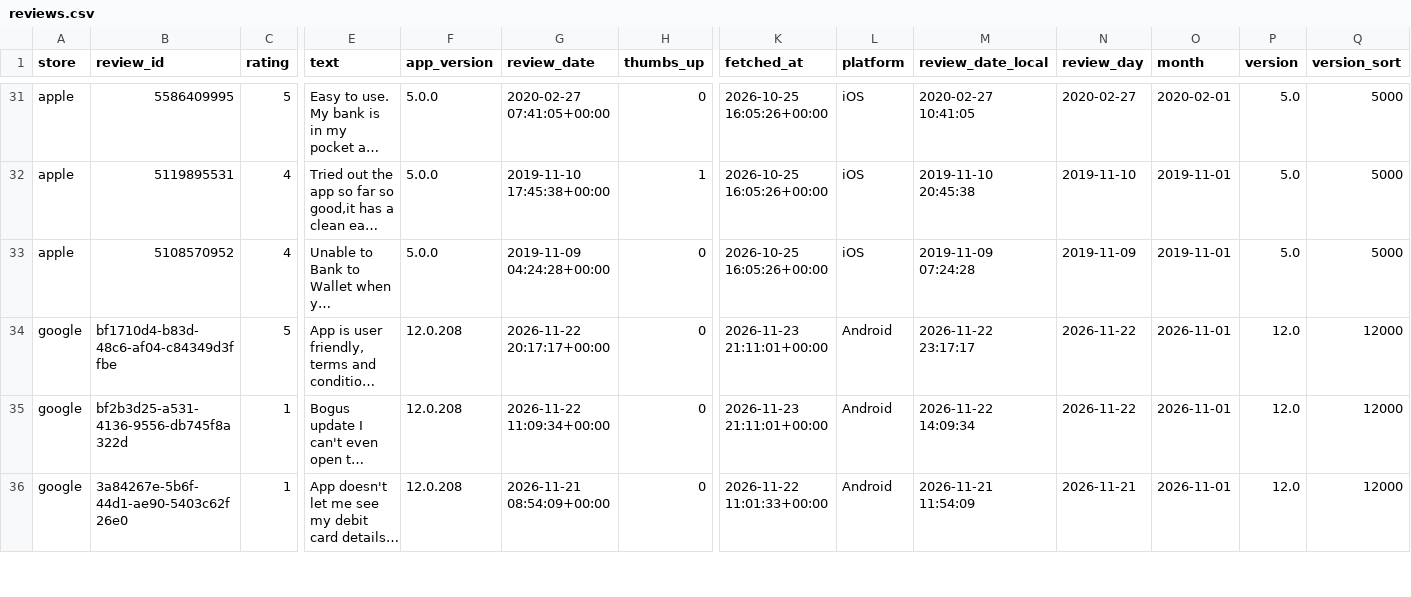
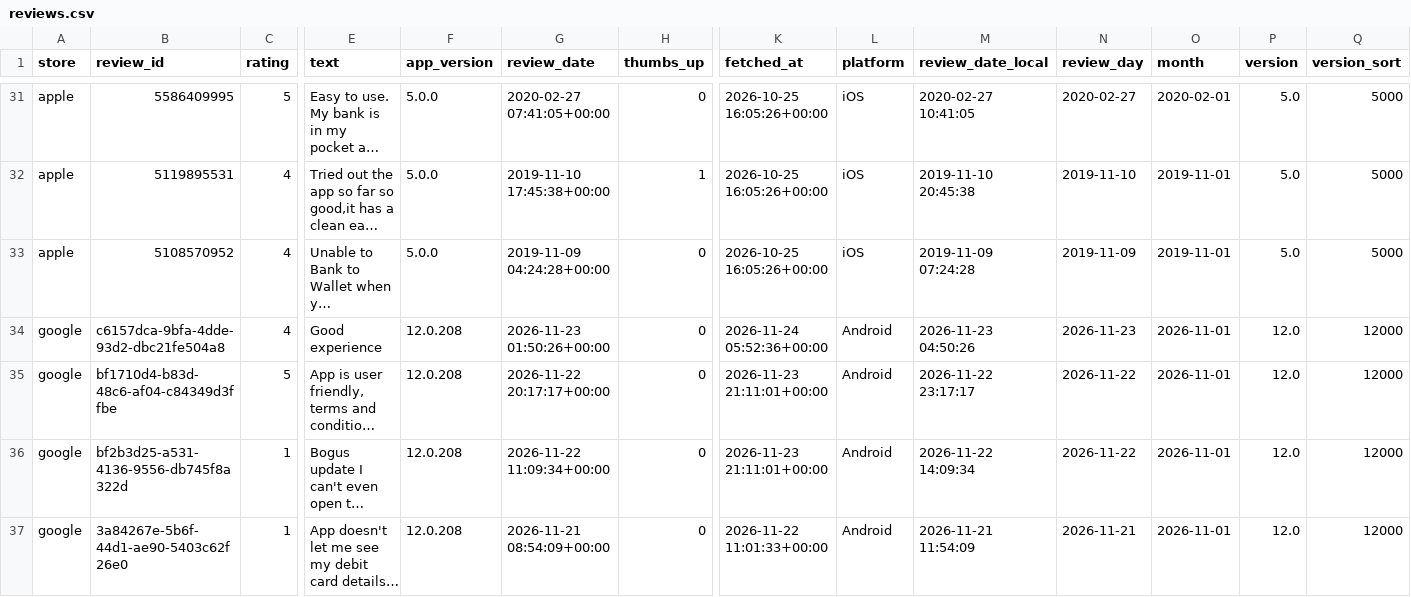
Before and after one commit to KavyaKaushik11/absa-app-reviews, a CSV file: data/reviews.csv, drawn as a sheet; only a part is shown, gaps mark what is left out; long unchanged cells end in …; rows hold the shown columns only; the diff names each change by its address in the sheet, - before the commit and + after, or states it on an @@ line.

```diff
--- a/data/reviews.csv
+++ b/data/reviews.csv
+row 34: google | c6157dca-9bfa-4dde-93d2-dbc21fe504a8 | 4 | Good experience | 12.0.208 | 2026-11-23 01:50:26+00:00 | 0 | 2026-11-24 05:52:36+00:00 | Android | 2026-11-23 04:50:26 | 2026-11-23 | 2026-11-01 | 12.0 | 12000
```
